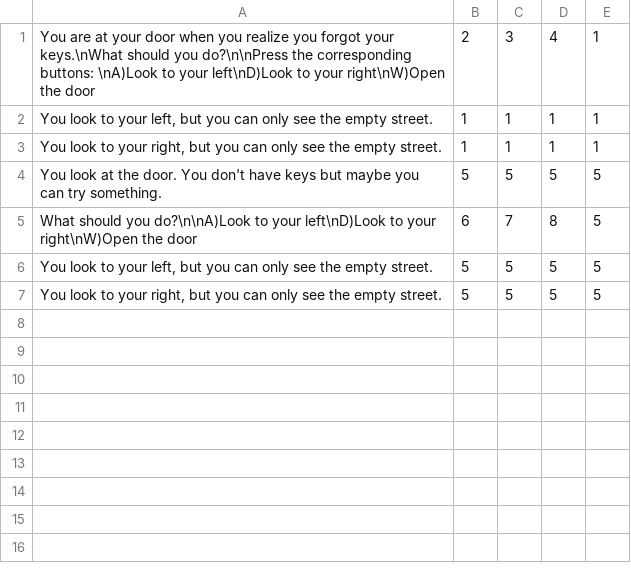
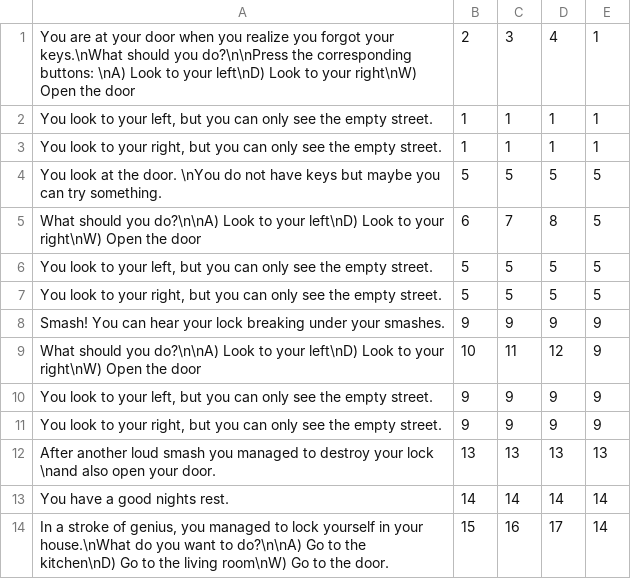
Before and after one commit to davidfan168/15-466-f22-base4, a TSV file: dist/data.tsv, drawn as a sheet.

```diff
--- a/dist/data.tsv
+++ b/dist/data.tsv
@@ -1,7 +1,14 @@
-You are at your door when you realize you forgot your keys.\nWhat should you do?\n\nPress the corresponding buttons: \nA)Look to your left\nD)Look to your right\nW)Open the door	2	3	4	1
+You are at your door when you realize you forgot your keys.\nWhat should you do?\n\nPress the corresponding buttons: \nA) Look to your left\nD) Look to your right\nW) Open the door	2	3	4	1
 You look to your left, but you can only see the empty street.	1	1	1	1
 You look to your right, but you can only see the empty street.	1	1	1	1
-You look at the door. You don't have keys but maybe you can try something.	5	5	5	5
-What should you do?\n\nA)Look to your left\nD)Look to your right\nW)Open the door	6	7	8	5
+You look at the door. \nYou do not have keys but maybe you can try something.	5	5	5	5
+What should you do?\n\nA) Look to your left\nD) Look to your right\nW) Open the door	6	7	8	5
 You look to your left, but you can only see the empty street.	5	5	5	5
 You look to your right, but you can only see the empty street.	5	5	5	5
+Smash! You can hear your lock breaking under your smashes.	9	9	9	9
+What should you do?\n\nA) Look to your left\nD) Look to your right\nW) Open the door	10	11	12	9
+You look to your left, but you can only see the empty street.	9	9	9	9
+You look to your right, but you can only see the empty street.	9	9	9	9
+After another loud smash you managed to destroy your lock \nand also open your door.	13	13	13	13
+You have a good nights rest.	14	14	14	14
+In a stroke of genius, you managed to lock yourself in your house.\nWhat do you want to do?\n\nA) Go to the kitchen\nD) Go to the living room\nW) Go to the door.	15	16	17	14
```
Also changed, not shown: 3 other files.
